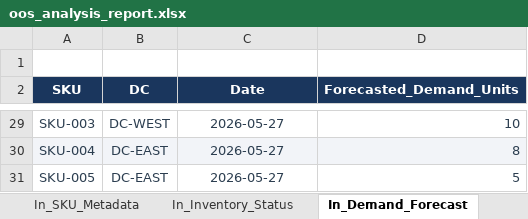
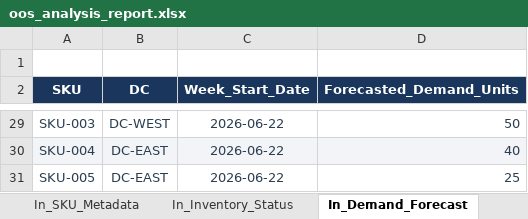
Before and after one commit to shreeraya/out_of_stock_agent, an Excel workbook: oos_analysis_report.xlsx, sheet In_Demand_Forecast, drawn as a sheet; only a part is shown, gaps mark what is left out; values as stored, in another font and other column widths than the file's, no borders; the diff covers the shown part only; the diff names each change by its address in the sheet, - before the commit and + after, or states it on an @@ line.

```diff
--- a/oos_analysis_report.xlsx (sheet In_Demand_Forecast)
+++ b/oos_analysis_report.xlsx (sheet In_Demand_Forecast)
-C2: Date
+C2: Week_Start_Date
-C29:C31 (Week_Start_Date): 2026-05-27
+C29:C31 (Week_Start_Date): 2026-06-22
-D29 (Forecasted_Demand_Units): 10
+D29 (Forecasted_Demand_Units): 50
-D30 (Forecasted_Demand_Units): 8
+D30 (Forecasted_Demand_Units): 40
-D31 (Forecasted_Demand_Units): 5
+D31 (Forecasted_Demand_Units): 25
```
Also changed, not shown: other rows of this sheet, sheet OOS_Risk_Dashboard, sheet Root_Cause_Analysis, sheet Mitigation_Recommendations, sheet In_SKU_Metadata, sheet In_Inventory_Status, sheet In_Supply_Pipeline, input_template.xlsx, 7 other files.
